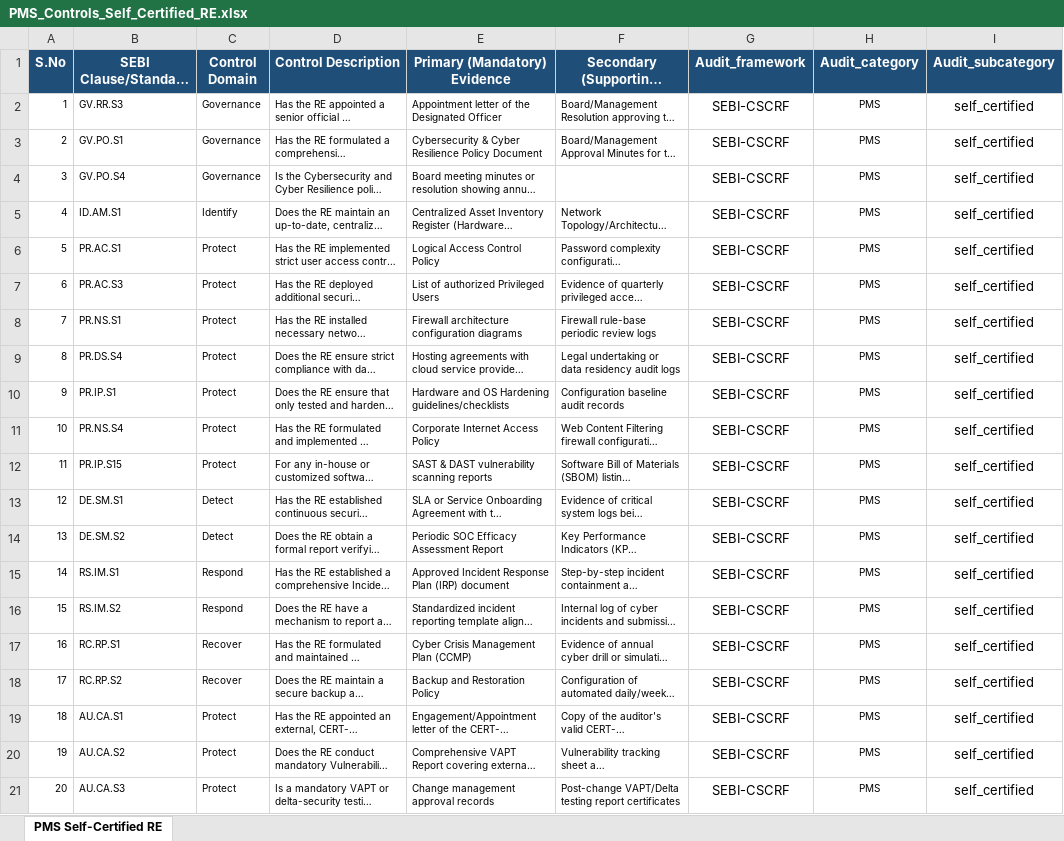
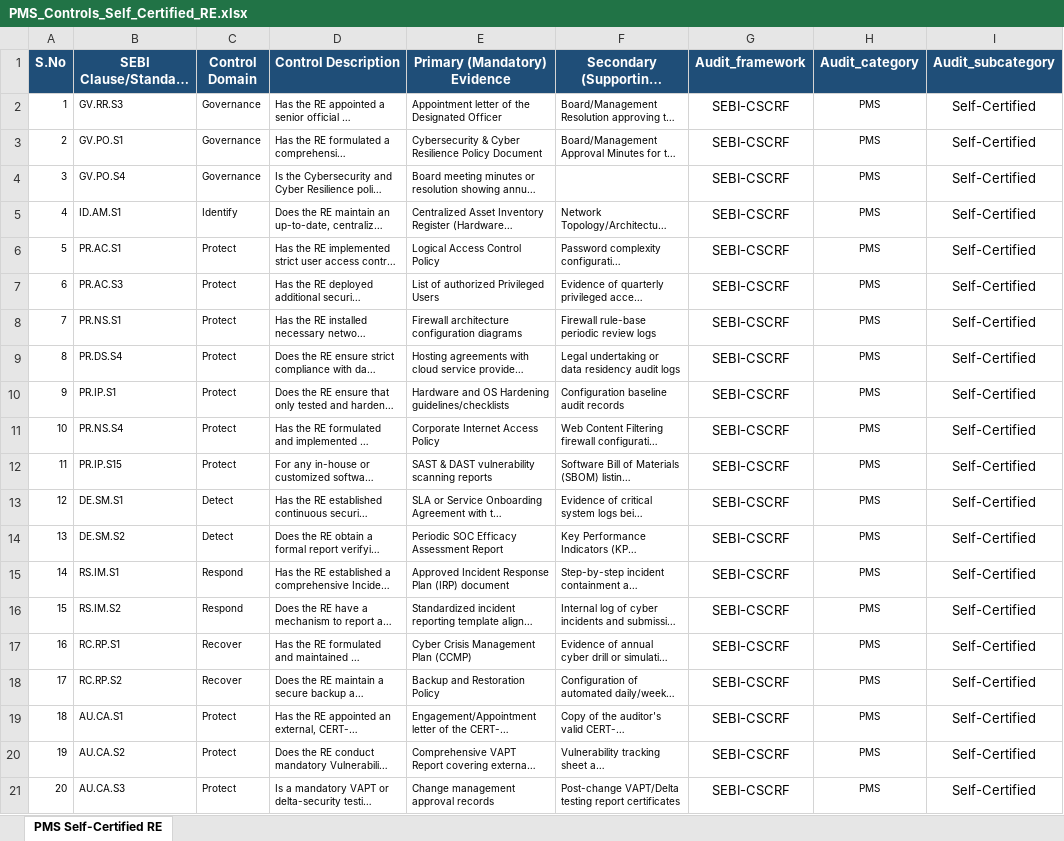
Before and after one commit to CyberAriesPvtLtd/CyberAriesAudit_Project, an Excel workbook: backend/app/data/controls/PMS_Controls_Self_Certified_RE.xlsx, sheet PMS Self-Certified RE, drawn as a sheet; long unchanged cells end in …; values as stored, in another font and other column widths than the file's, no borders; the diff names each change by its address in the sheet, - before the commit and + after, or states it on an @@ line.

```diff
--- a/backend/app/data/controls/PMS_Controls_Self_Certified_RE.xlsx (sheet PMS Self-Certified RE)
+++ b/backend/app/data/controls/PMS_Controls_Self_Certified_RE.xlsx (sheet PMS Self-Certified RE)
-I2:I21 (Audit_subcategory): self_certified
+I2:I21 (Audit_subcategory): Self-Certified
```
Also changed, not shown: backend/app/data/controls/AIF_Controls_Self_Certified_RE.xlsx, 52 other files.
